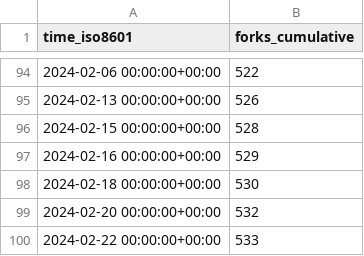
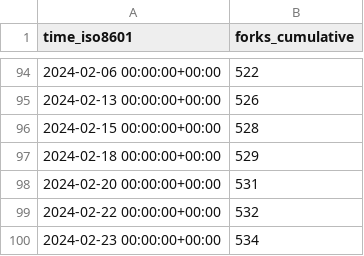
Before and after one commit to ericminner/superduperdb, a CSV file: SuperDuperDB/superduperdb/ghrs-data/forks.csv, drawn as a sheet; only a part is shown, gaps mark what is left out.

```diff
--- a/SuperDuperDB/superduperdb/ghrs-data/forks.csv
+++ b/SuperDuperDB/superduperdb/ghrs-data/forks.csv
@@ -96,5 +96,5 @@ time_iso8601,forks_cumulative
 2024-02-15 00:00:00+00:00,528
-2024-02-16 00:00:00+00:00,529
-2024-02-18 00:00:00+00:00,530
-2024-02-20 00:00:00+00:00,532
-2024-02-22 00:00:00+00:00,533
+2024-02-18 00:00:00+00:00,529
+2024-02-20 00:00:00+00:00,531
+2024-02-22 00:00:00+00:00,532
+2024-02-23 00:00:00+00:00,534
```
Also changed, not shown: SuperDuperDB/superduperdb/ghrs-data/stargazers.csv.
